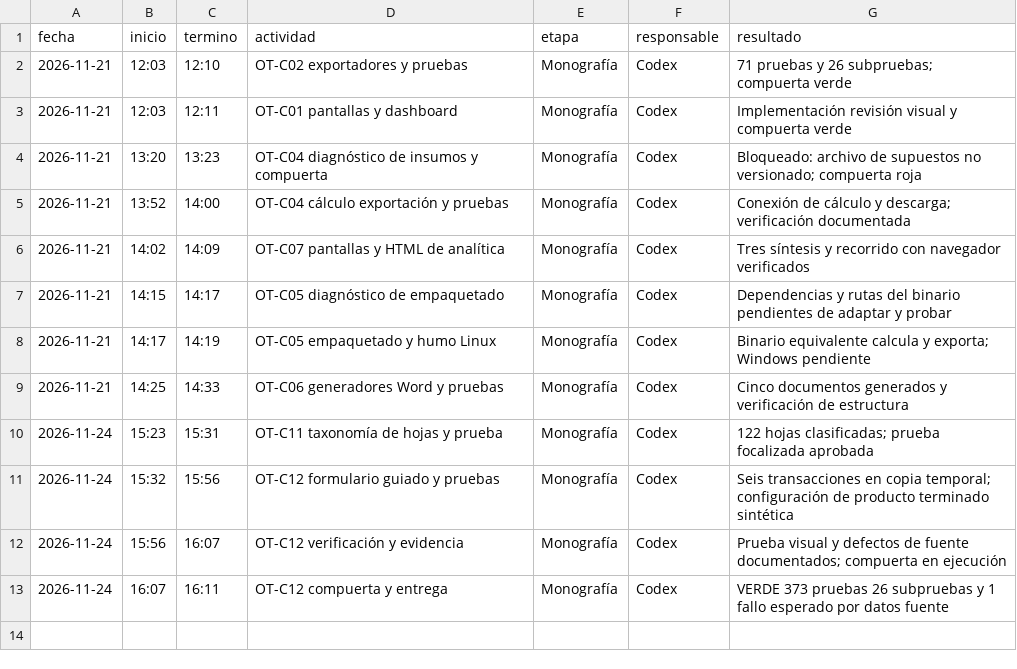
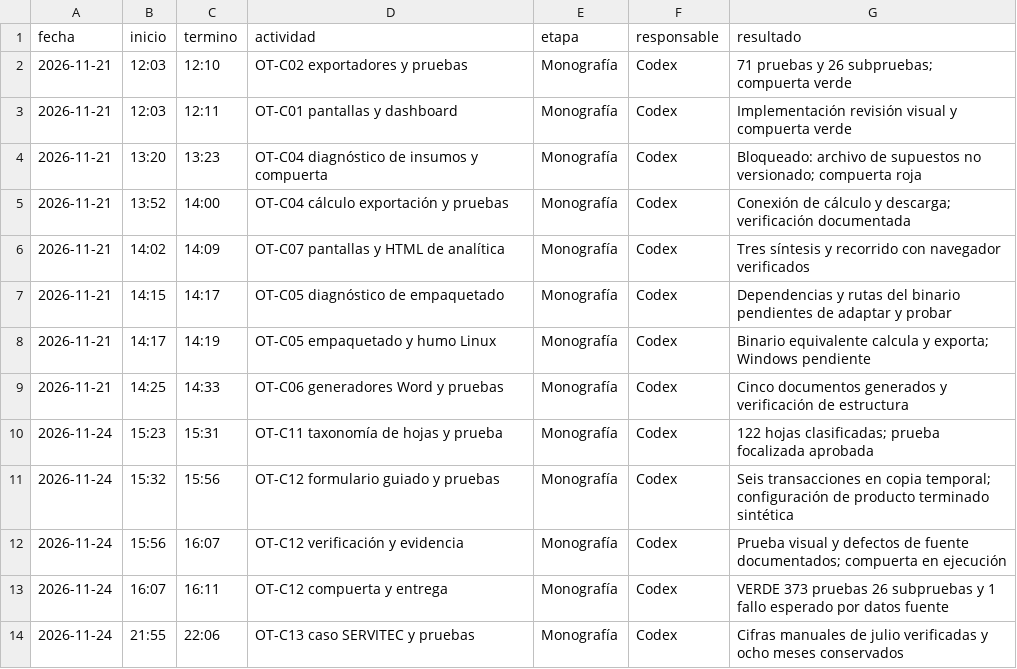
Before and after one commit to patrickpaucara-eng/sistema-costos-consolidado, a CSV file: docs/entrega/tiempos/codex.csv, drawn as a sheet; the diff names each change by its address in the sheet, - before the commit and + after, or states it on an @@ line.

Commit message:
OT-C13: segundo caso SERVITEC

```diff
--- a/docs/entrega/tiempos/codex.csv
+++ b/docs/entrega/tiempos/codex.csv
+row 14: 2026-11-24 | 21:55 | 22:06 | OT-C13 caso SERVITEC y pruebas | Monografía | Codex | Cifras manuales de julio verificadas y ocho meses conservados
```
Also changed, not shown: 3 other files.
